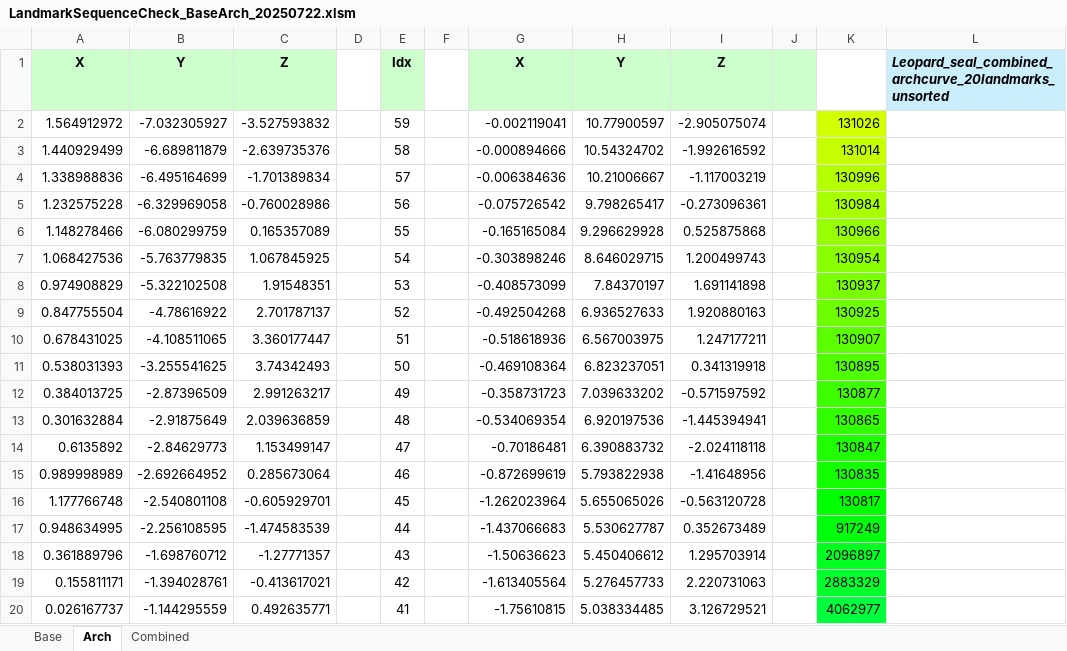
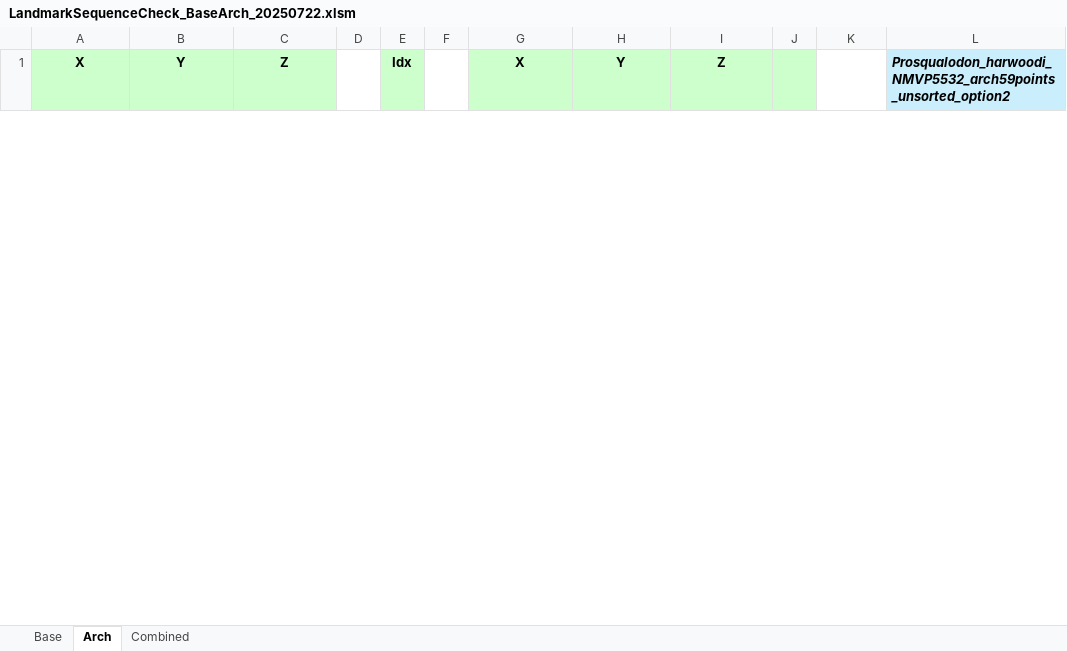
Before and after one commit to apc813/PHD_XLS_Validator, an Excel workbook: LandmarkSequenceCheck_BaseArch_20250722.xlsm, sheet Arch, drawn as a sheet; only a part is shown; values as stored, in another font and other column widths than the file's, no borders; charts and pictures and conditional formats not drawn; removed rows and columns are numbered as before the commit, all else as after; the diff covers the shown part only; the diff names each change by its address in the sheet, - before the commit and + after, or states it on an @@ line.

```diff
--- a/LandmarkSequenceCheck_BaseArch_20250722.xlsm (sheet Arch)
+++ b/LandmarkSequenceCheck_BaseArch_20250722.xlsm (sheet Arch)
-L1: Leopard_seal_combined_archcurve_20landmarks_unsorted
+L1: Prosqualodon_harwoodi_NMVP5532_arch59points_unsorted_option2
-row 2: 1.564912972 | -7.032305927 | -3.527593832 |  | 59 |  | -0.002119041 | 10.77900597 | -2.905075074 |  | 131026
-row 3: 1.440929499 | -6.689811879 | -2.639735376 |  | 58 |  | -0.000894666 | 10.54324702 | -1.992616592 |  | 131014
-row 4: 1.338988836 | -6.495164699 | -1.701389834 |  | 57 |  | -0.006384636 | 10.21006667 | -1.117003219 |  | 130996
-row 5: 1.232575228 | -6.329969058 | -0.760028986 |  | 56 |  | -0.075726542 | 9.798265417 | -0.273096361 |  | 130984
-row 6: 1.148278466 | -6.080299759 | 0.165357089 |  | 55 |  | -0.165165084 | 9.296629928 | 0.525875868 |  | 130966
-row 7: 1.068427536 | -5.763779835 | 1.067845925 |  | 54 |  | -0.303898246 | 8.646029715 | 1.200499743 |  | 130954
-row 8: 0.974908829 | -5.322102508 | 1.91548351 |  | 53 |  | -0.408573099 | 7.84370197 | 1.691141898 |  | 130937
-row 9: 0.847755504 | -4.78616922 | 2.701787137 |  | 52 |  | -0.492504268 | 6.936527633 | 1.920880163 |  | 130925
-row 10: 0.678431025 | -4.108511065 | 3.360177447 |  | 51 |  | -0.518618936 | 6.567003975 | 1.247177211 |  | 130907
-row 11: 0.538031393 | -3.255541625 | 3.74342493 |  | 50 |  | -0.469108364 | 6.823237051 | 0.341319918 |  | 130895
-row 12: 0.384013725 | -2.87396509 | 2.991263217 |  | 49 |  | -0.358731723 | 7.039633202 | -0.571597592 |  | 130877
-row 13: 0.301632884 | -2.91875649 | 2.039636859 |  | 48 |  | -0.534069354 | 6.920197536 | -1.445394941 |  | 130865
-row 14: 0.6135892 | -2.84629773 | 1.153499147 |  | 47 |  | -0.70186481 | 6.390883732 | -2.024118118 |  | 130847
-row 15: 0.989998989 | -2.692664952 | 0.285673064 |  | 46 |  | -0.872699619 | 5.793822938 | -1.41648956 |  | 130835
-row 16: 1.177766748 | -2.540801108 | -0.605929701 |  | 45 |  | -1.262023964 | 5.655065026 | -0.563120728 |  | 130817
-row 17: 0.948634995 | -2.256108595 | -1.474583539 |  | 44 |  | -1.437066683 | 5.530627787 | 0.352673489 |  | 917249
-row 18: 0.361889796 | -1.698760712 | -1.27771357 |  | 43 |  | -1.50636623 | 5.450406612 | 1.295703914 |  | 2096897
-row 19: 0.155811171 | -1.394028761 | -0.413617021 |  | 42 |  | -1.613405564 | 5.276457733 | 2.220731063 |  | 2883329
-row 20: 0.026167737 | -1.144295559 | 0.492635771 |  | 41 |  | -1.75610815 | 5.038334485 | 3.126729521 |  | 4062977
```
Also changed, not shown: 59 added rows and 40 removed rows elsewhere in this sheet, sheet Combined, sheet Base, charts or pictures.
